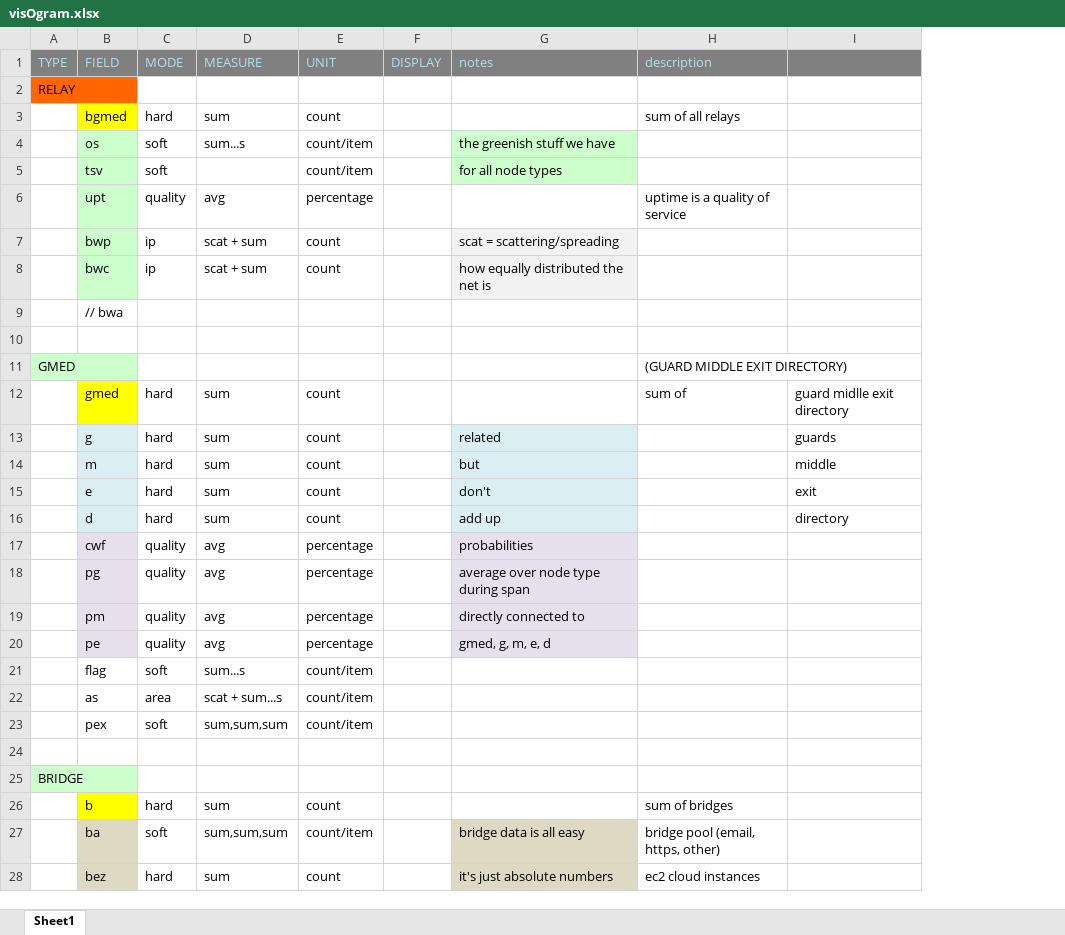
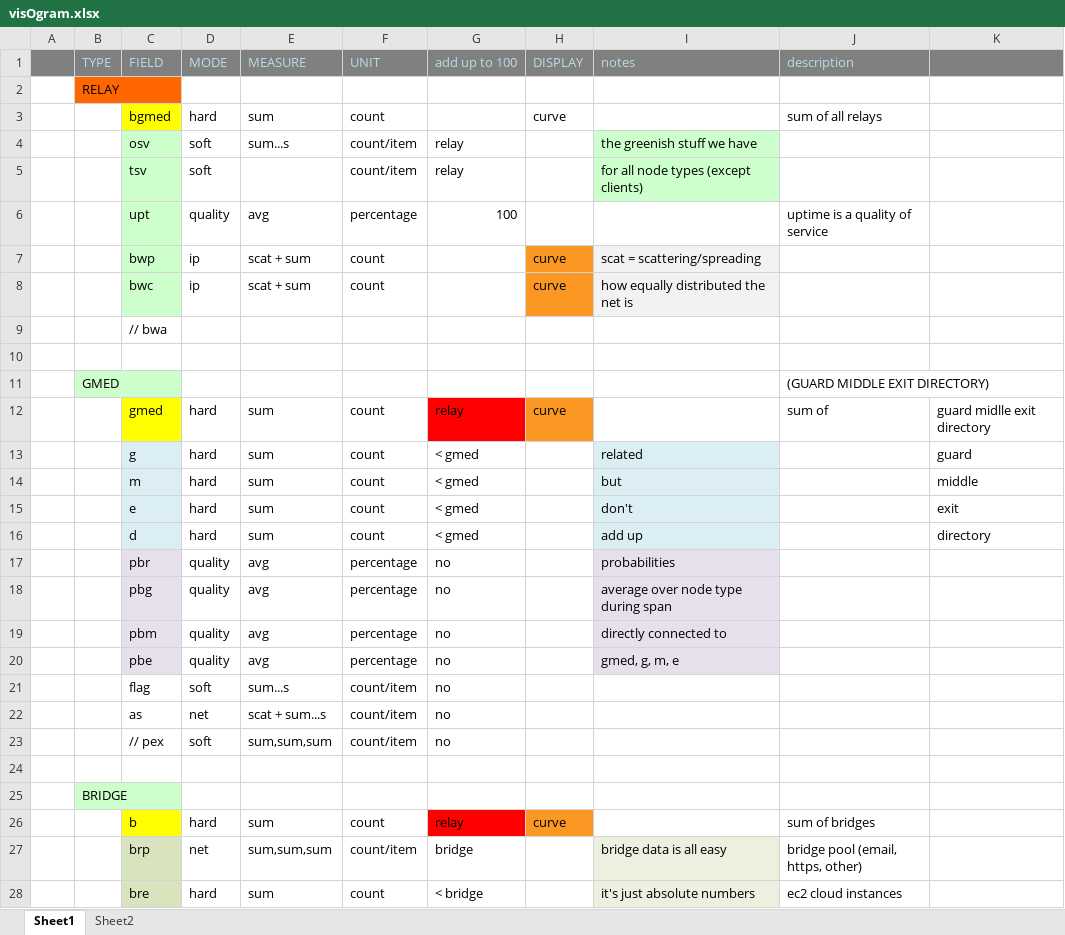
Before and after one commit to tomlurge/visionion, an Excel workbook: visOgram.xlsx, sheet Sheet1, drawn as a sheet; only a part is shown; values as stored, in another font and other column widths than the file's, no borders; addresses are those after the commit; the diff covers the shown part only; the diff names each change by its address in the sheet, - before the commit and + after, or states it on an @@ line.

Commit message:
one big aggregated table
first draft in excel file, sheet 2
(readme contains changes on import scheme
but aggregation is still the old version)

```diff
--- a/visOgram.xlsx (sheet Sheet1)
+++ b/visOgram.xlsx (sheet Sheet1)
+sheet tab: Sheet2
+column A, empty
+column G (add up to 100), rows 4-28: relay | relay | 100 |  |  |  |  |  | relay | < gmed | < gmed | < gmed | < gmed | no | no | no | no | no | no | no |  |  | relay | bridge | < bridge
-H3 (DISPLAY): (empty)
+H3 (DISPLAY): curve
-C4 (FIELD): os
+C4 (FIELD): osv
-I5 (notes): for all node types
+I5 (notes): for all node types (except clients)
-H7:H8 (DISPLAY): (empty)
+H7:H8 (DISPLAY): curve
-H7:H8 fill: none
+H7:H8 fill: #FB9723
-H12 (DISPLAY): (empty)
+H12 (DISPLAY): curve
-H12 fill: none
+H12 fill: #FB9723
-K13: guards
+K13: guard
-C17 (FIELD): cwf
+C17 (FIELD): pbr
-C18 (FIELD): pg
+C18 (FIELD): pbg
-C19 (FIELD): pm
+C19 (FIELD): pbm
-C20 (FIELD): pe
+C20 (FIELD): pbe
-I20 (notes): gmed, g, m, e, d
+I20 (notes): gmed, g, m, e
-D22 (MODE): area
+D22 (MODE): net
-C23 (FIELD): pex
+C23 (FIELD): // pex
-H26 (DISPLAY): (empty)
+H26 (DISPLAY): curve
-H26 fill: none
+H26 fill: #FB9723
-C27 (FIELD): ba
+C27 (FIELD): brp
-D27 (MODE): soft
+D27 (MODE): net
-I27:I28 fill: #DDD9C3
+I27:I28 fill: #EBF1DE
-C28 (FIELD): bez
+C28 (FIELD): bre
```
Also changed, not shown: 10 removed rows, 11 edited cells and cell formats elsewhere in this sheet, 1 other file.
